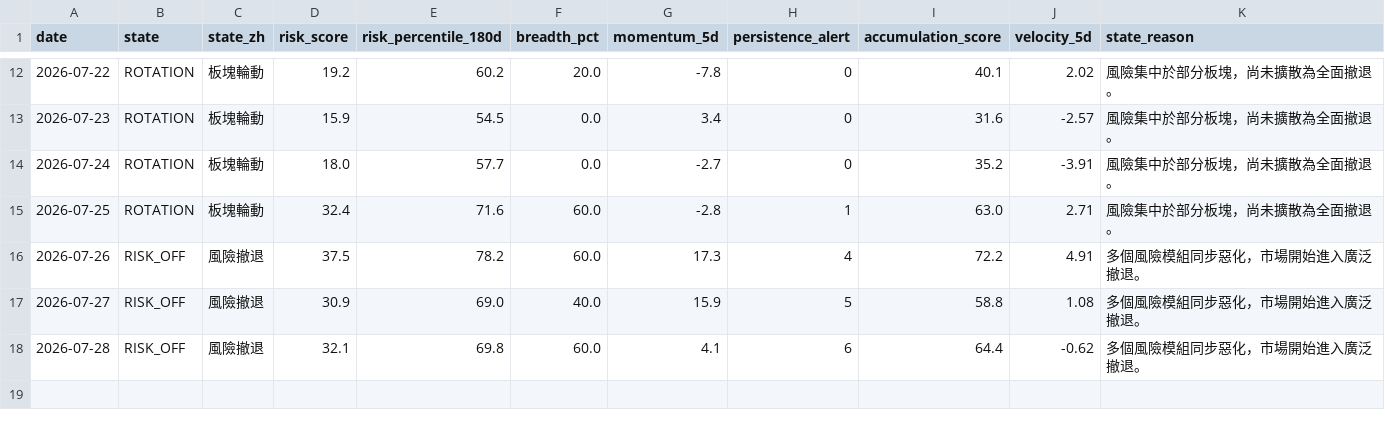
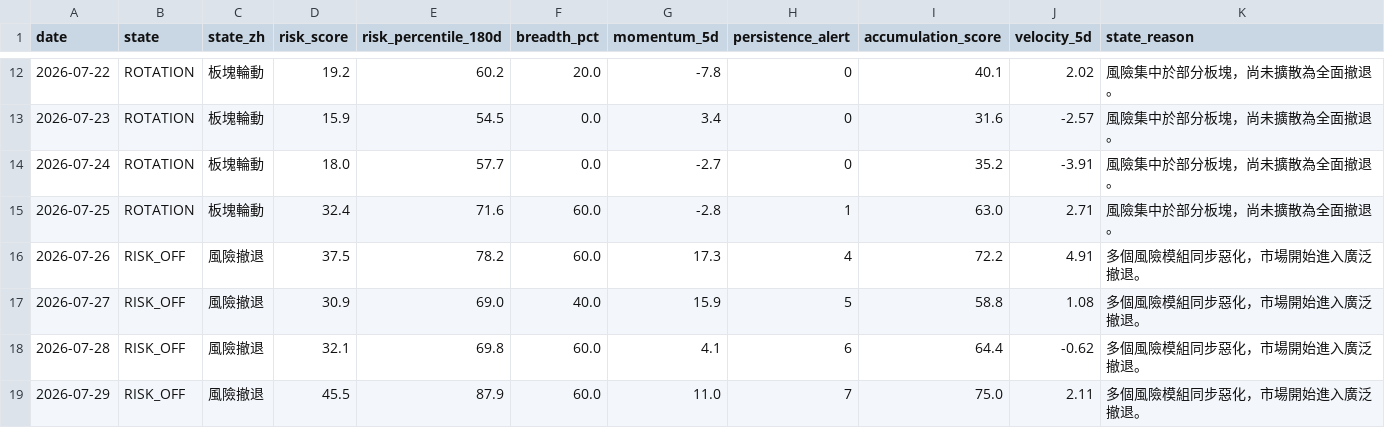
Before and after one commit to stutjeff/pios-capital-flow-engine, a CSV file: data/market_state_history_180d.csv, drawn as a sheet; only a part is shown, gaps mark what is left out; the diff names each change by its address in the sheet, - before the commit and + after, or states it on an @@ line.

```diff
--- a/data/market_state_history_180d.csv
+++ b/data/market_state_history_180d.csv
+row 19: 2026-07-29 | RISK_OFF | 風險撤退 | 45.5 | 87.9 | 60.0 | 11.0 | 7 | 75.0 | 2.11 | 多個風險模組同步惡化，市場開始進入廣泛撤退。
```
Also changed, not shown: data/capital_flow_timeseries_180d.csv, data/factor_analysis.csv, 3 other files.
